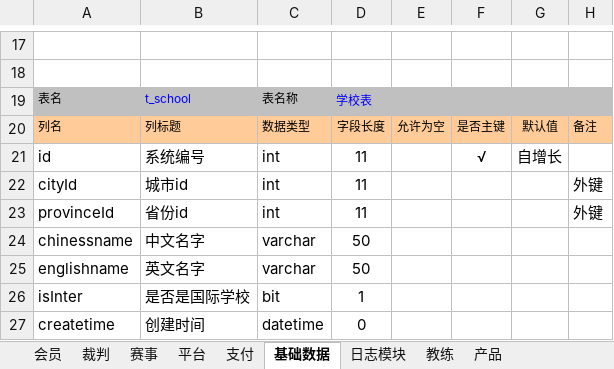
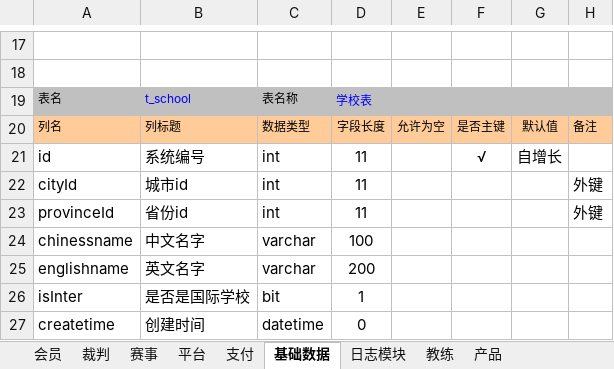
Before and after one commit to huxuanchenxy/nsda, an Excel workbook: doc/数据库设计.xlsx, sheet 基础数据, drawn as a sheet; only a part is shown, gaps mark what is left out; values as stored, in another font and other column widths than the file's, no borders; the diff names each change by its address in the sheet, - before the commit and + after, or states it on an @@ line.

```diff
--- a/doc/数据库设计.xlsx (sheet 基础数据)
+++ b/doc/数据库设计.xlsx (sheet 基础数据)
-D24: 50
+D24: 100
-D25: 50
+D25: 200
```
Also changed, not shown: sheet 会员, sheet 平台, 16 other files.
